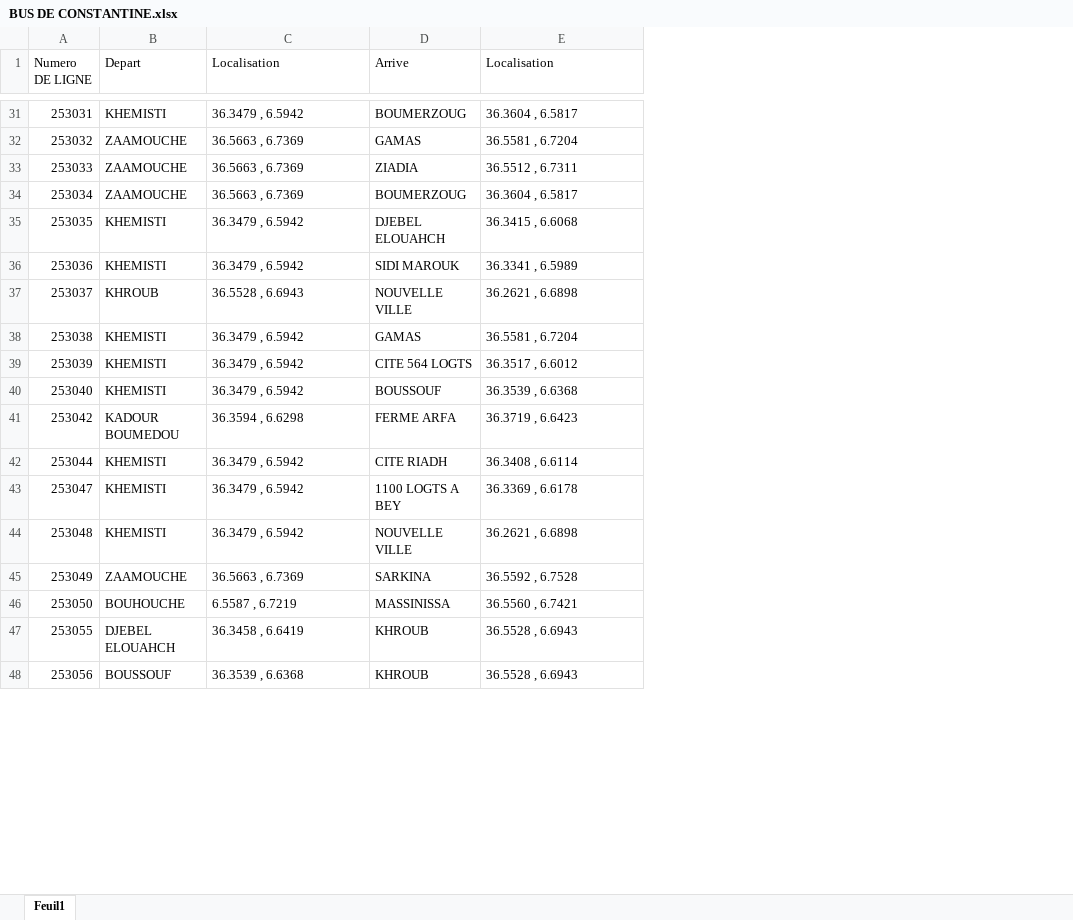
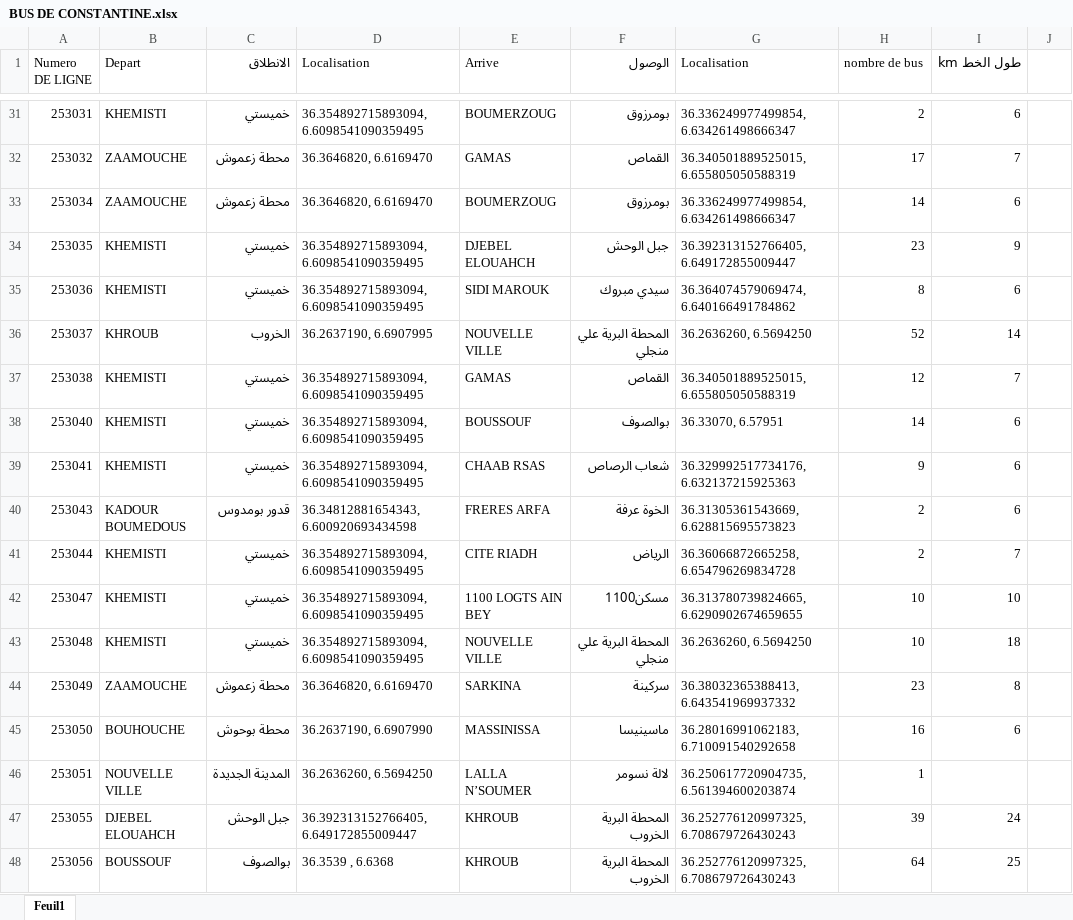
Before and after one commit to dhiyaeddineboukeffa/faridatrans, an Excel workbook: BUS DE CONSTANTINE.xlsx, sheet Feuil1, drawn as a sheet; only a part is shown, gaps mark what is left out; values as stored, in another font and other column widths than the file's, no cell formats; removed rows and columns are numbered as before the commit, all else as after; the diff covers the shown part only; the diff names each change by its address in the sheet, - before the commit and + after, or states it on an @@ line.

```diff
--- a/BUS DE CONSTANTINE.xlsx (sheet Feuil1)
+++ b/BUS DE CONSTANTINE.xlsx (sheet Feuil1)
+column C (الانطلاق), rows 31-38: خميستي | محطة زعموش | محطة زعموش | خميستي | خميستي | الخروب | خميستي | خميستي; rows 41-45: خميستي | خميستي | خميستي | محطة زعموش | محطة بوحوش; rows 47-48: جبل الوحش | بوالصوف
+column F (الوصول), rows 31-38: بومرزوق | القماص | بومرزوق | جبل الوحش | سيدي مبروك | المحطة البرية علي منجلي | القماص | بوالصوف; rows 41-45: الرياض | مسكن1100 | المحطة البرية علي منجلي | سركينة | ماسينيسا; rows 47-48: المحطة البرية الخروب | المحطة البرية الخروب
+column H (nombre de bus), rows 31-38: 2 | 17 | 14 | 23 | 8 | 52 | 12 | 14; rows 41-45: 2 | 10 | 10 | 23 | 16; rows 47-48: 39 | 64
+column I (طول الخط km), rows 31-38: 6 | 7 | 6 | 9 | 6 | 14 | 7 | 6; rows 41-45: 7 | 10 | 18 | 8 | 6; rows 47-48: 24 | 25
+column J, empty
-D31 (Localisation): 36.3479 , 6.5942
+D31 (Localisation): 36.354892715893094, 6.6098541090359495
-G31 (Localisation): 36.3604 , 6.5817
+G31 (Localisation): 36.336249977499854, 6.634261498666347
-D32 (Localisation): 36.5663 , 6.7369
+D32 (Localisation): 36.3646820, 6.6169470
-G32 (Localisation): 36.5581 , 6.7204
+G32 (Localisation): 36.340501889525015, 6.655805050588319
-row 33: 253033 | ZAAMOUCHE | 36.5663 , 6.7369 | ZIADIA | 36.5512 , 6.7311
-D33 (Localisation): 36.5663 , 6.7369
+D33 (Localisation): 36.3646820, 6.6169470
-G33 (Localisation): 36.3604 , 6.5817
+G33 (Localisation): 36.336249977499854, 6.634261498666347
-D34:D35 (Localisation): 36.3479 , 6.5942
+D34:D35 (Localisation): 36.354892715893094, 6.6098541090359495
-G34 (Localisation): 36.3415 , 6.6068
+G34 (Localisation): 36.392313152766405, 6.649172855009447
-G35 (Localisation): 36.3341 , 6.5989
+G35 (Localisation): 36.364074579069474, 6.640166491784862
-D36 (Localisation): 36.5528 , 6.6943
+D36 (Localisation): 36.2637190, 6.6907995
-G36 (Localisation): 36.2621 , 6.6898
+G36 (Localisation): 36.2636260, 6.5694250
-D37 (Localisation): 36.3479 , 6.5942
+D37 (Localisation): 36.354892715893094, 6.6098541090359495
-G37 (Localisation): 36.5581 , 6.7204
+G37 (Localisation): 36.340501889525015, 6.655805050588319
-row 39: 253039 | KHEMISTI | 36.3479 , 6.5942 | CITE 564 LOGTS | 36.3517 , 6.6012
-D38 (Localisation): 36.3479 , 6.5942
+D38 (Localisation): 36.354892715893094, 6.6098541090359495
-G38 (Localisation): 36.3539 , 6.6368
+G38 (Localisation): 36.33070, 6.57951
-row 41: 253042 | KADOUR BOUMEDOU | 36.3594 , 6.6298 | FERME ARFA | 36.3719 , 6.6423
+row 39: 253041 | KHEMISTI | خميستي | 36.354892715893094, 6.6098541090359495 | CHAAB RSAS | شعاب الرصاص | 36.329992517734176, 6.632137215925363 | 9 | 6
+row 40: 253043 | KADOUR BOUMEDOUS | قدور بومدوس | 36.34812881654343, 6.600920693434598 | FRERES ARFA | الخوة عرفة | 36.31305361543669, 6.628815695573823 | 2 | 6
-D41:D43 (Localisation): 36.3479 , 6.5942
+D41:D43 (Localisation): 36.354892715893094, 6.6098541090359495
-G41 (Localisation): 36.3408 , 6.6114
+G41 (Localisation): 36.36066872665258, 6.654796269834728
-E42 (Arrive): 1100 LOGTS A BEY
+E42 (Arrive): 1100 LOGTS AIN BEY
-G42 (Localisation): 36.3369 , 6.6178
+G42 (Localisation): 36.313780739824665, 6.6290902674659655
-G43 (Localisation): 36.2621 , 6.6898
+G43 (Localisation): 36.2636260, 6.5694250
-D44 (Localisation): 36.5663 , 6.7369
+D44 (Localisation): 36.3646820, 6.6169470
-G44 (Localisation): 36.5592 , 6.7528
+G44 (Localisation): 36.38032365388413, 6.643541969937332
-D45 (Localisation): 6.5587 , 6.7219
+D45 (Localisation): 36.2637190, 6.6907990
-G45 (Localisation): 36.5560 , 6.7421
+G45 (Localisation): 36.28016991062183, 6.710091540292658
+row 46: 253051 | NOUVELLE VILLE | المدينة الجديدة | 36.2636260, 6.5694250 | LALLA N’SOUMER | لالة نسومر | 36.250617720904735, 6.561394600203874 | 1
-D47 (Localisation): 36.3458 , 6.6419
+D47 (Localisation): 36.392313152766405, 6.649172855009447
-G47:G48 (Localisation): 36.5528 , 6.6943
+G47:G48 (Localisation): 36.252776120997325, 6.708679726430243
```
Also changed, not shown: 2 added rows, 8 removed rows and 180 edited cells elsewhere in this sheet, cell formats, 13 other files.
